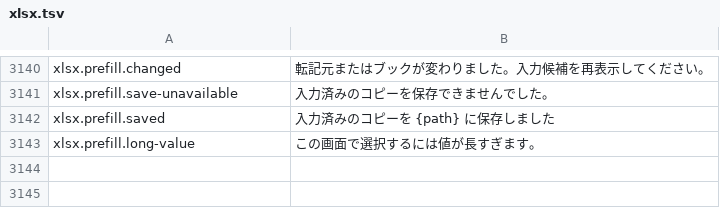
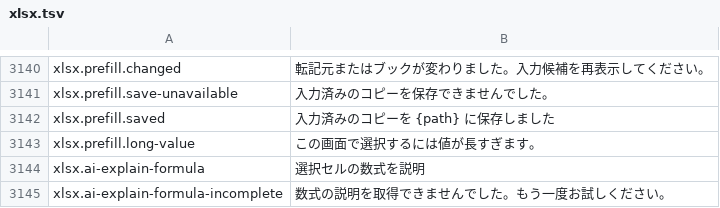
Before and after one commit to masanork/ibis-office, a TSV file: crates/ibis-office-base/i18n/ja/xlsx.tsv, drawn as a sheet; only a part is shown, gaps mark what is left out; the diff names each change by its address in the sheet, - before the commit and + after, or states it on an @@ line.

Commit message:
Explain the selected spreadsheet formula from command search

```diff
--- a/crates/ibis-office-base/i18n/ja/xlsx.tsv
+++ b/crates/ibis-office-base/i18n/ja/xlsx.tsv
+row 3144: xlsx.ai-explain-formula | 選択セルの数式を説明
+row 3145: xlsx.ai-explain-formula-incomplete | 数式の説明を取得できませんでした。もう一度お試しください。
```
Also changed, not shown: crates/ibis-office-base/i18n/en/xlsx.tsv, 2 other files.
